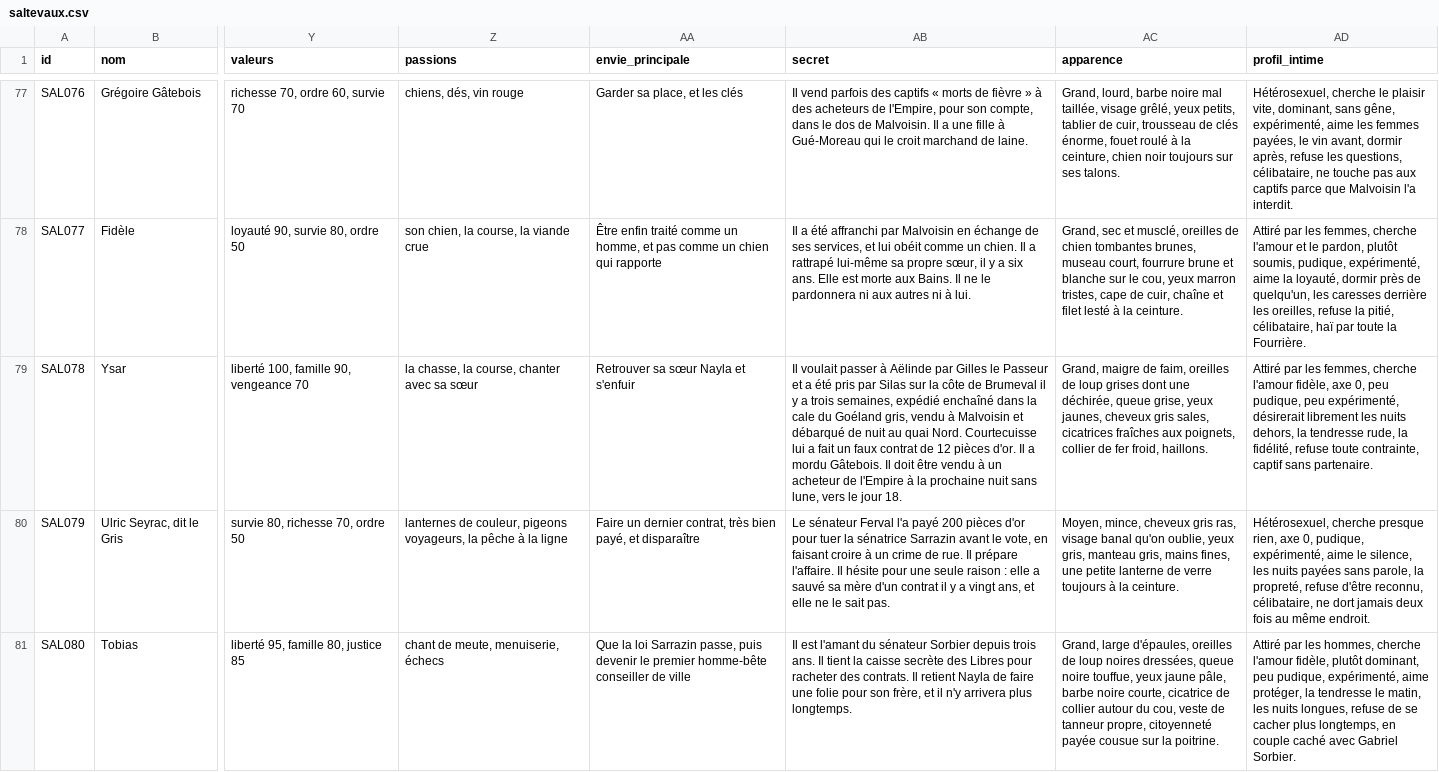
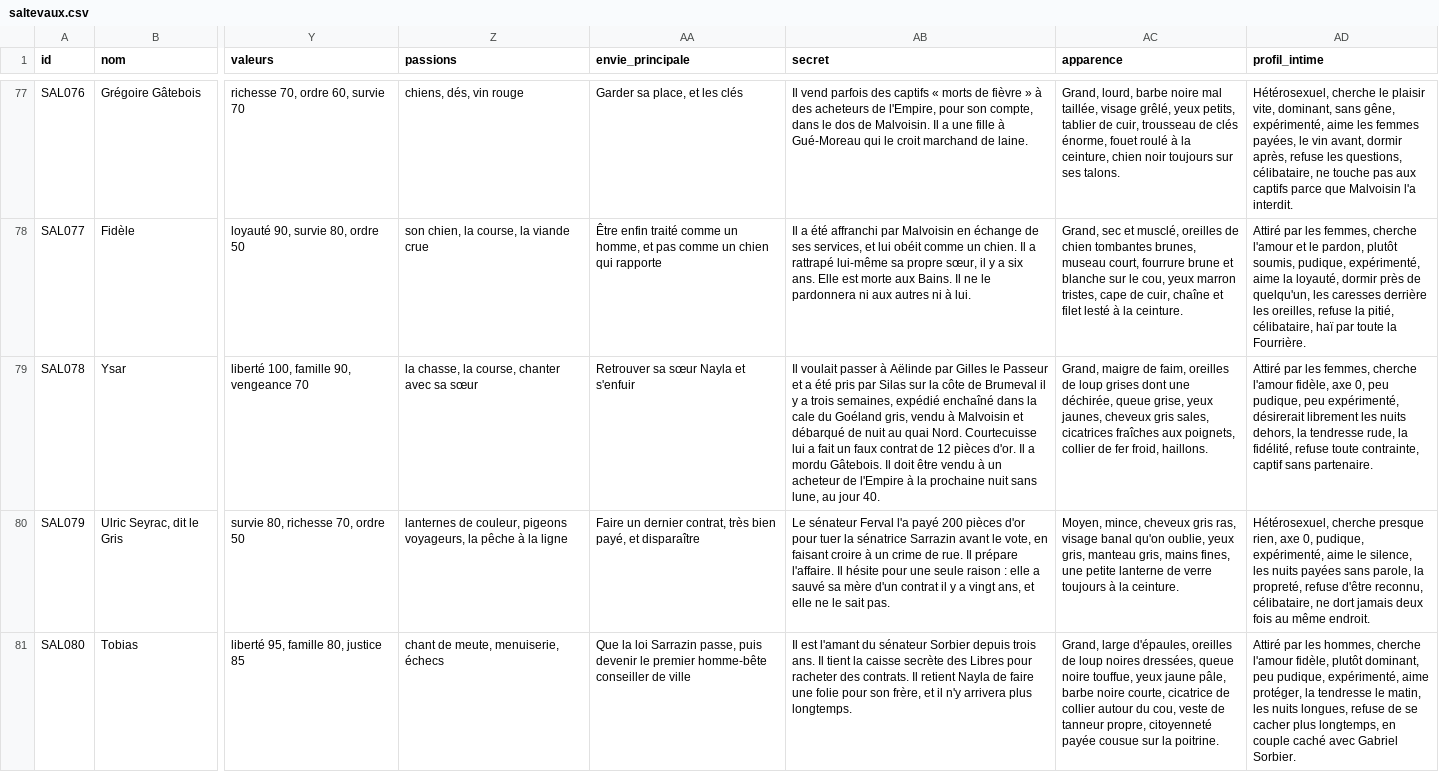
Before and after one commit to triphopsama/test, a CSV file: monde/donnees/pnj/saltevaux.csv, drawn as a sheet; only a part is shown, gaps mark what is left out; the diff names each change by its address in the sheet, - before the commit and + after, or states it on an @@ line.

```diff
--- a/monde/donnees/pnj/saltevaux.csv
+++ b/monde/donnees/pnj/saltevaux.csv
-AB79 (secret): …sans lune, vers le jour 18.
+AB79 (secret): …sans lune, au jour 40.
```
Also changed, not shown: monde/donnees/pnj/fort_corbeau.csv, 7 other files.
